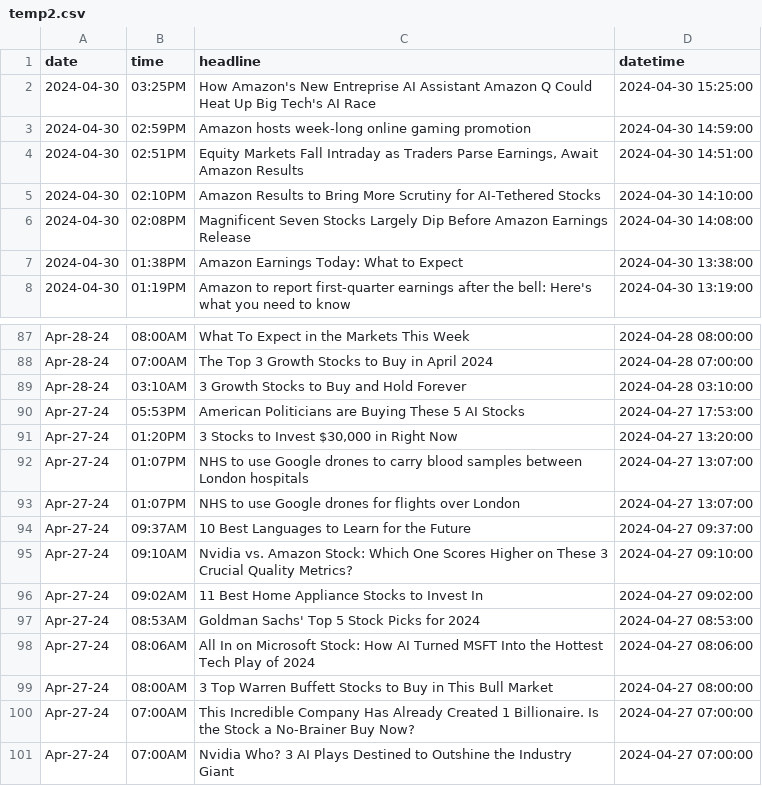
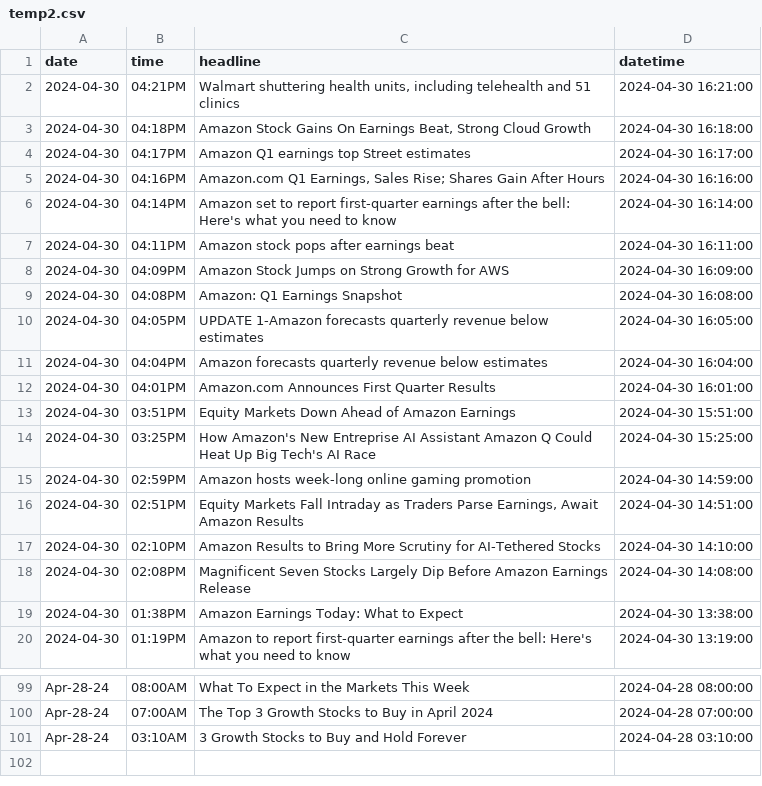
Before and after one commit to rygielcorpuz/AIM-Invest-2024, a CSV file: temp2.csv, drawn as a sheet; only a part is shown, gaps mark what is left out; removed rows and columns are numbered as before the commit, all else as after; the diff names each change by its address in the sheet, - before the commit and + after, or states it on an @@ line.

```diff
--- a/temp2.csv
+++ b/temp2.csv
+row 2: 2024-04-30 | 04:21PM | Walmart shuttering health units, including telehealth and 51 clinics | 2024-04-30 16:21:00
+row 3: 2024-04-30 | 04:18PM | Amazon Stock Gains On Earnings Beat, Strong Cloud Growth | 2024-04-30 16:18:00
+row 4: 2024-04-30 | 04:17PM | Amazon Q1 earnings top Street estimates | 2024-04-30 16:17:00
+row 5: 2024-04-30 | 04:16PM | Amazon.com Q1 Earnings, Sales Rise; Shares Gain After Hours | 2024-04-30 16:16:00
+row 6: 2024-04-30 | 04:14PM | Amazon set to report first-quarter earnings after the bell: Here's what you need to know | 2024-04-30 16:14:00
+row 7: 2024-04-30 | 04:11PM | Amazon stock pops after earnings beat | 2024-04-30 16:11:00
+row 8: 2024-04-30 | 04:09PM | Amazon Stock Jumps on Strong Growth for AWS | 2024-04-30 16:09:00
+row 9: 2024-04-30 | 04:08PM | Amazon: Q1 Earnings Snapshot | 2024-04-30 16:08:00
+row 10: 2024-04-30 | 04:05PM | UPDATE 1-Amazon forecasts quarterly revenue below estimates | 2024-04-30 16:05:00
+row 11: 2024-04-30 | 04:04PM | Amazon forecasts quarterly revenue below estimates | 2024-04-30 16:04:00
+row 12: 2024-04-30 | 04:01PM | Amazon.com Announces First Quarter Results | 2024-04-30 16:01:00
+row 13: 2024-04-30 | 03:51PM | Equity Markets Down Ahead of Amazon Earnings | 2024-04-30 15:51:00
-row 90: Apr-27-24 | 05:53PM | American Politicians are Buying These 5 AI Stocks | 2024-04-27 17:53:00
-row 91: Apr-27-24 | 01:20PM | 3 Stocks to Invest $30,000 in Right Now | 2024-04-27 13:20:00
-row 92: Apr-27-24 | 01:07PM | NHS to use Google drones to carry blood samples between London hospitals | 2024-04-27 13:07:00
-row 93: Apr-27-24 | 01:07PM | NHS to use Google drones for flights over London | 2024-04-27 13:07:00
-row 94: Apr-27-24 | 09:37AM | 10 Best Languages to Learn for the Future | 2024-04-27 09:37:00
-row 95: Apr-27-24 | 09:10AM | Nvidia vs. Amazon Stock: Which One Scores Higher on These 3 Crucial Quality Metrics? | 2024-04-27 09:10:00
-row 96: Apr-27-24 | 09:02AM | 11 Best Home Appliance Stocks to Invest In | 2024-04-27 09:02:00
-row 97: Apr-27-24 | 08:53AM | Goldman Sachs' Top 5 Stock Picks for 2024 | 2024-04-27 08:53:00
-row 98: Apr-27-24 | 08:06AM | All In on Microsoft Stock: How AI Turned MSFT Into the Hottest Tech Play of 2024 | 2024-04-27 08:06:00
-row 99: Apr-27-24 | 08:00AM | 3 Top Warren Buffett Stocks to Buy in This Bull Market | 2024-04-27 08:00:00
-row 100: Apr-27-24 | 07:00AM | This Incredible Company Has Already Created 1 Billionaire. Is the Stock a No-Brainer Buy Now? | 2024-04-27 07:00:00
-row 101: Apr-27-24 | 07:00AM | Nvidia Who? 3 AI Plays Destined to Outshine the Industry Giant | 2024-04-27 07:00:00
```
Also changed, not shown: headlines.csv, temp.csv, 19 other files.
